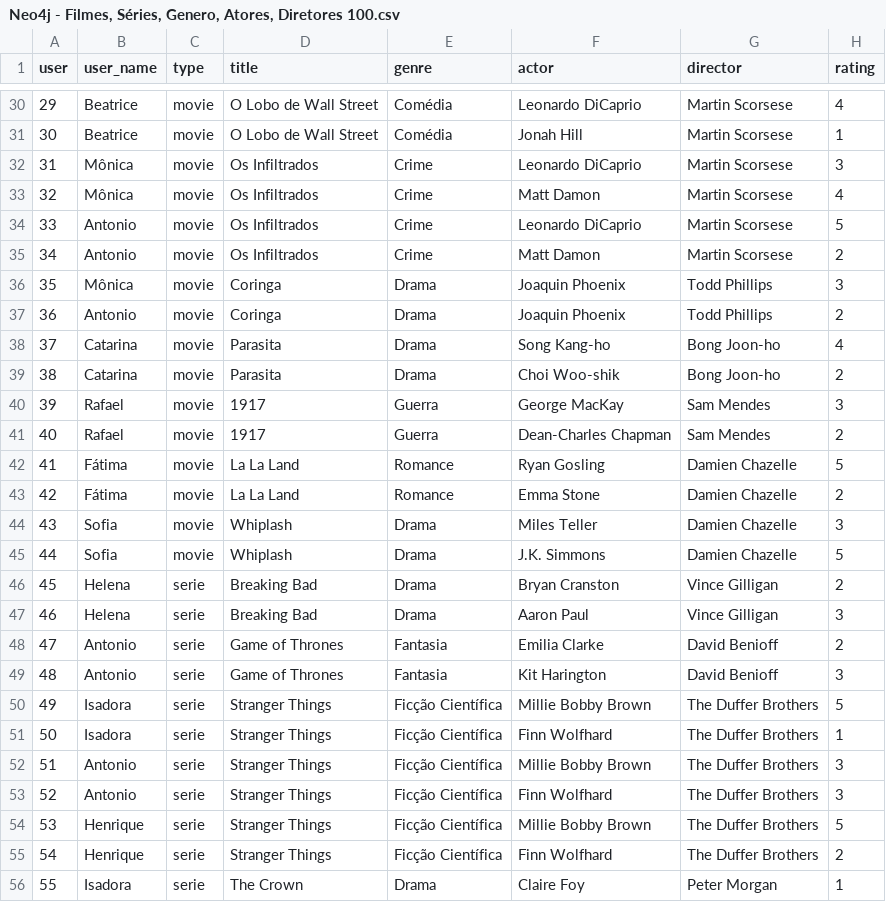
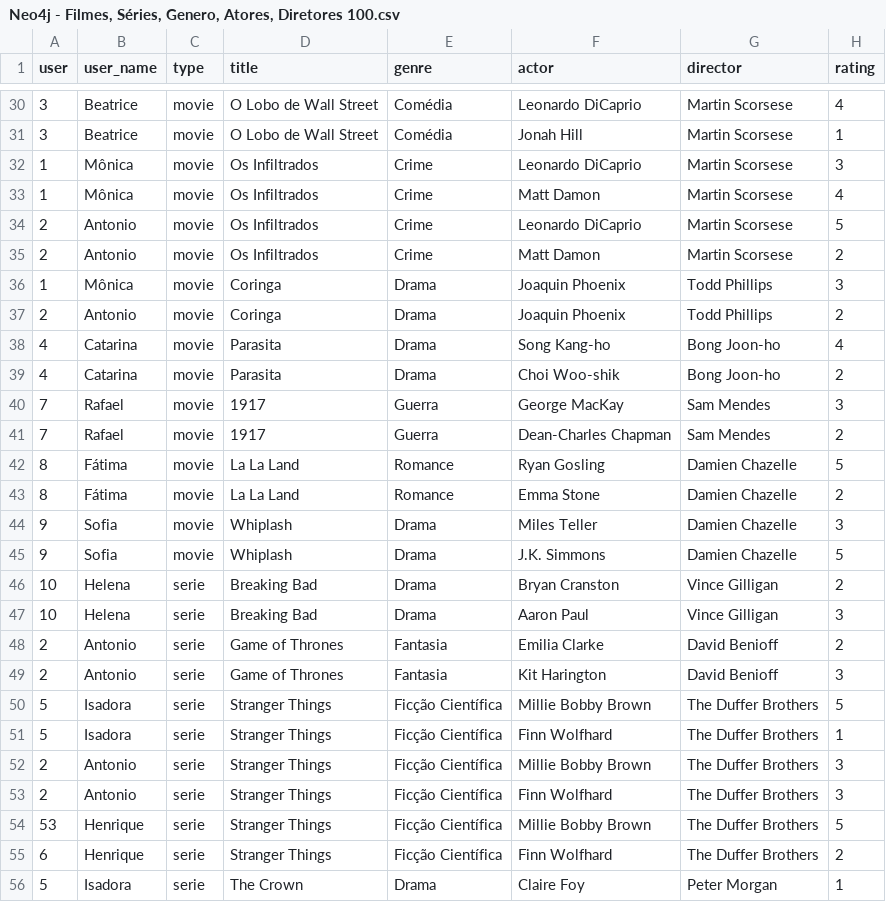
Before and after one commit to soaresaj/Neo4j---DIO, a CSV file: Neo4j - Filmes, Séries, Genero, Atores, Diretores 100.csv, drawn as a sheet; only a part is shown, gaps mark what is left out; the diff covers the shown part only.

```diff
--- a/Neo4j - Filmes, Séries, Genero, Atores, Diretores 100.csv
+++ b/Neo4j - Filmes, Séries, Genero, Atores, Diretores 100.csv
@@ -30,27 +30,27 @@ user,user_name,type,title,genre,actor,director,rating
-29,Beatrice,movie,O Lobo de Wall Street,Comédia,Leonardo DiCaprio,Martin Scorsese,4
-30,Beatrice,movie,O Lobo de Wall Street,Comédia,Jonah Hill,Martin Scorsese,1
-31,Mônica,movie,Os Infiltrados,Crime,Leonardo DiCaprio,Martin Scorsese,3
-32,Mônica,movie,Os Infiltrados,Crime,Matt Damon,Martin Scorsese,4
-33,Antonio,movie,Os Infiltrados,Crime,Leonardo DiCaprio,Martin Scorsese,5
-34,Antonio,movie,Os Infiltrados,Crime,Matt Damon,Martin Scorsese,2
-35,Mônica,movie,Coringa,Drama,Joaquin Phoenix,Todd Phillips,3
-36,Antonio,movie,Coringa,Drama,Joaquin Phoenix,Todd Phillips,2
-37,Catarina,movie,Parasita,Drama,Song Kang-ho,Bong Joon-ho,4
-38,Catarina,movie,Parasita,Drama,Choi Woo-shik,Bong Joon-ho,2
-39,Rafael,movie,1917,Guerra,George MacKay,Sam Mendes,3
-40,Rafael,movie,1917,Guerra,Dean-Charles Chapman,Sam Mendes,2
-41,Fátima,movie,La La Land,Romance,Ryan Gosling,Damien Chazelle,5
-42,Fátima,movie,La La Land,Romance,Emma Stone,Damien Chazelle,2
-43,Sofia,movie,Whiplash,Drama,Miles Teller,Damien Chazelle,3
-44,Sofia,movie,Whiplash,Drama,J.K. Simmons,Damien Chazelle,5
-45,Helena,serie,Breaking Bad,Drama,Bryan Cranston,Vince Gilligan,2
-46,Helena,serie,Breaking Bad,Drama,Aaron Paul,Vince Gilligan,3
-47,Antonio,serie,Game of Thrones,Fantasia,Emilia Clarke,David Benioff,2
-48,Antonio,serie,Game of Thrones,Fantasia,Kit Harington,David Benioff,3
-49,Isadora,serie,Stranger Things,Ficção Científica,Millie Bobby Brown,The Duffer Brothers,5
-50,Isadora,serie,Stranger Things,Ficção Científica,Finn Wolfhard,The Duffer Brothers,1
-51,Antonio,serie,Stranger Things,Ficção Científica,Millie Bobby Brown,The Duffer Brothers,3
-52,Antonio,serie,Stranger Things,Ficção Científica,Finn Wolfhard,The Duffer Brothers,3
+3,Beatrice,movie,O Lobo de Wall Street,Comédia,Leonardo DiCaprio,Martin Scorsese,4
+3,Beatrice,movie,O Lobo de Wall Street,Comédia,Jonah Hill,Martin Scorsese,1
+1,Mônica,movie,Os Infiltrados,Crime,Leonardo DiCaprio,Martin Scorsese,3
+1,Mônica,movie,Os Infiltrados,Crime,Matt Damon,Martin Scorsese,4
+2,Antonio,movie,Os Infiltrados,Crime,Leonardo DiCaprio,Martin Scorsese,5
+2,Antonio,movie,Os Infiltrados,Crime,Matt Damon,Martin Scorsese,2
+1,Mônica,movie,Coringa,Drama,Joaquin Phoenix,Todd Phillips,3
+2,Antonio,movie,Coringa,Drama,Joaquin Phoenix,Todd Phillips,2
+4,Catarina,movie,Parasita,Drama,Song Kang-ho,Bong Joon-ho,4
+4,Catarina,movie,Parasita,Drama,Choi Woo-shik,Bong Joon-ho,2
+7,Rafael,movie,1917,Guerra,George MacKay,Sam Mendes,3
+7,Rafael,movie,1917,Guerra,Dean-Charles Chapman,Sam Mendes,2
+8,Fátima,movie,La La Land,Romance,Ryan Gosling,Damien Chazelle,5
+8,Fátima,movie,La La Land,Romance,Emma Stone,Damien Chazelle,2
+9,Sofia,movie,Whiplash,Drama,Miles Teller,Damien Chazelle,3
+9,Sofia,movie,Whiplash,Drama,J.K. Simmons,Damien Chazelle,5
+10,Helena,serie,Breaking Bad,Drama,Bryan Cranston,Vince Gilligan,2
+10,Helena,serie,Breaking Bad,Drama,Aaron Paul,Vince Gilligan,3
+2,Antonio,serie,Game of Thrones,Fantasia,Emilia Clarke,David Benioff,2
+2,Antonio,serie,Game of Thrones,Fantasia,Kit Harington,David Benioff,3
+5,Isadora,serie,Stranger Things,Ficção Científica,Millie Bobby Brown,The Duffer Brothers,5
+5,Isadora,serie,Stranger Things,Ficção Científica,Finn Wolfhard,The Duffer Brothers,1
+2,Antonio,serie,Stranger Things,Ficção Científica,Millie Bobby Brown,The Duffer Brothers,3
+2,Antonio,serie,Stranger Things,Ficção Científica,Finn Wolfhard,The Duffer Brothers,3
 53,Henrique,serie,Stranger Things,Ficção Científica,Millie Bobby Brown,The Duffer Brothers,5
-54,Henrique,serie,Stranger Things,Ficção Científica,Finn Wolfhard,The Duffer Brothers,2
-55,Isadora,serie,The Crown,Drama,Claire Foy,Peter Morgan,1
+6,Henrique,serie,Stranger Things,Ficção Científica,Finn Wolfhard,The Duffer Brothers,2
+5,Isadora,serie,The Crown,Drama,Claire Foy,Peter Morgan,1
```
Also changed, not shown: 74 edited cells elsewhere in this file.
